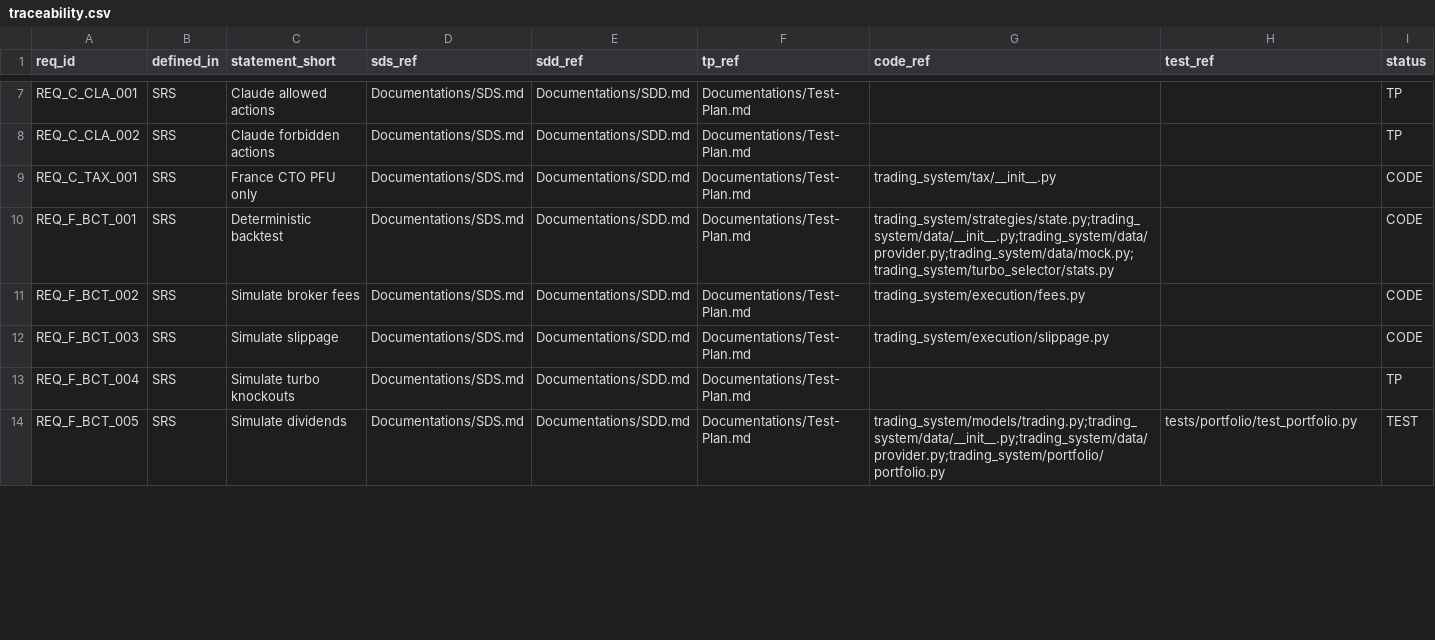
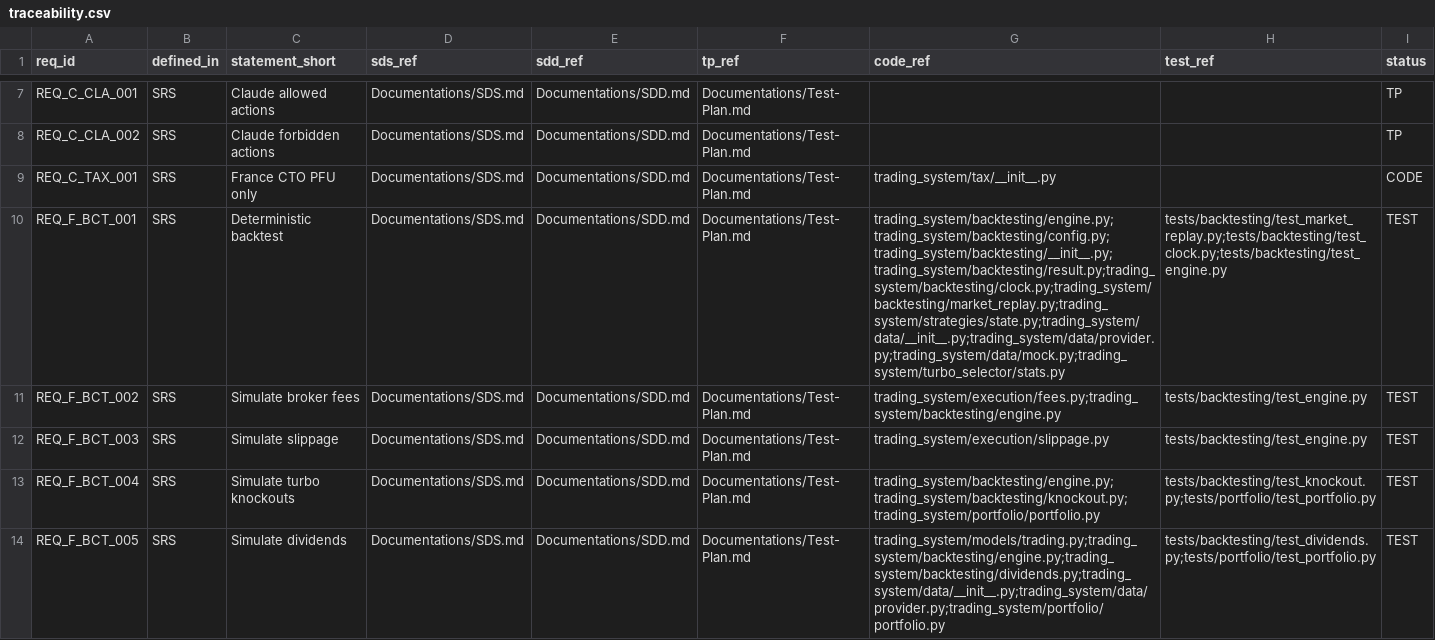
Before and after one commit to lfazio/trading-bot, a CSV file: docs/traceability.csv, drawn as a sheet; only a part is shown, gaps mark what is left out; the diff covers the shown part only; the diff names each change by its address in the sheet, - before the commit and + after, or states it on an @@ line.

```diff
--- a/docs/traceability.csv
+++ b/docs/traceability.csv
-G10 (code_ref): trading_system/strategies/state.py;trading_system/data/__init__.py;trading_system/data/provider.py;trading_system/data/mock.py;trading_system/turbo_selector/stats.py
+G10 (code_ref): trading_system/backtesting/engine.py;trading_system/backtesting/config.py;trading_system/backtesting/__init__.py;trading_system/backtesting/result.py;trading_system/backtesting/clock.py;trading_system/backtesting/market_replay.py;trading_system/strategies/state.py;trading_system/data/__init__.py;trading_system/data/provider.py;trading_system/data/mock.py;trading_system/turbo_selector/stats.py
-H10 (test_ref): (empty)
+H10 (test_ref): tests/backtesting/test_market_replay.py;tests/backtesting/test_clock.py;tests/backtesting/test_engine.py
-I10:I12 (status): CODE
+I10:I12 (status): TEST
-G11 (code_ref): trading_system/execution/fees.py
+G11 (code_ref): trading_system/execution/fees.py;trading_system/backtesting/engine.py
-H11:H12 (test_ref): (empty)
+H11:H12 (test_ref): tests/backtesting/test_engine.py
-G13 (code_ref): (empty)
+G13 (code_ref): trading_system/backtesting/engine.py;trading_system/backtesting/knockout.py;trading_system/portfolio/portfolio.py
-H13 (test_ref): (empty)
+H13 (test_ref): tests/backtesting/test_knockout.py;tests/portfolio/test_portfolio.py
-I13 (status): TP
+I13 (status): TEST
-G14 (code_ref): trading_system/models/trading.py;trading_system/data/__init__.py;trading_system/data/provider.py;trading_system/portfolio/portfolio.py
+G14 (code_ref): trading_system/models/trading.py;trading_system/backtesting/engine.py;trading_system/backtesting/dividends.py;trading_system/data/__init__.py;trading_system/data/provider.py;trading_system/portfolio/portfolio.py
-H14 (test_ref): tests/portfolio/test_portfolio.py
+H14 (test_ref): tests/backtesting/test_dividends.py;tests/portfolio/test_portfolio.py
```
Also changed, not shown: 48 edited cells elsewhere in this file, 20 other files.
